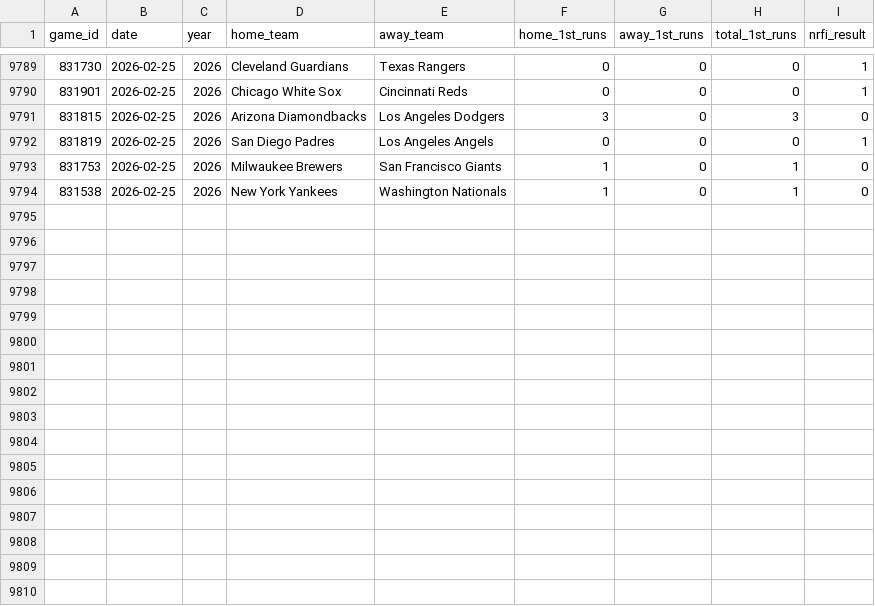
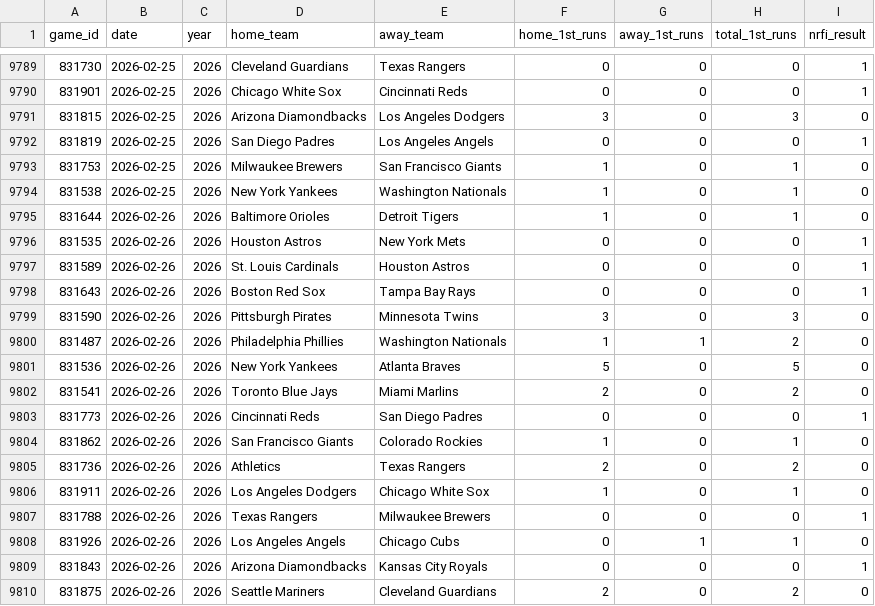
Before and after one commit to yasuuucchi/-moneyball_dojo, a CSV file: data/nrfi_data_2022_2025.csv, drawn as a sheet; only a part is shown, gaps mark what is left out; the diff names each change by its address in the sheet, - before the commit and + after, or states it on an @@ line.

Commit message:
auto: Update historical data [skip ci]

```diff
--- a/data/nrfi_data_2022_2025.csv
+++ b/data/nrfi_data_2022_2025.csv
+row 9795: 831644 | 2026-02-26 | 2026 | Baltimore Orioles | Detroit Tigers | 1 | 0 | 1 | 0
+row 9796: 831535 | 2026-02-26 | 2026 | Houston Astros | New York Mets | 0 | 0 | 0 | 1
+row 9797: 831589 | 2026-02-26 | 2026 | St. Louis Cardinals | Houston Astros | 0 | 0 | 0 | 1
+row 9798: 831643 | 2026-02-26 | 2026 | Boston Red Sox | Tampa Bay Rays | 0 | 0 | 0 | 1
+row 9799: 831590 | 2026-02-26 | 2026 | Pittsburgh Pirates | Minnesota Twins | 3 | 0 | 3 | 0
+row 9800: 831487 | 2026-02-26 | 2026 | Philadelphia Phillies | Washington Nationals | 1 | 1 | 2 | 0
+row 9801: 831536 | 2026-02-26 | 2026 | New York Yankees | Atlanta Braves | 5 | 0 | 5 | 0
+row 9802: 831541 | 2026-02-26 | 2026 | Toronto Blue Jays | Miami Marlins | 2 | 0 | 2 | 0
+row 9803: 831773 | 2026-02-26 | 2026 | Cincinnati Reds | San Diego Padres | 0 | 0 | 0 | 1
+row 9804: 831862 | 2026-02-26 | 2026 | San Francisco Giants | Colorado Rockies | 1 | 0 | 1 | 0
+row 9805: 831736 | 2026-02-26 | 2026 | Athletics | Texas Rangers | 2 | 0 | 2 | 0
+row 9806: 831911 | 2026-02-26 | 2026 | Los Angeles Dodgers | Chicago White Sox | 1 | 0 | 1 | 0
+row 9807: 831788 | 2026-02-26 | 2026 | Texas Rangers | Milwaukee Brewers | 0 | 0 | 0 | 1
+row 9808: 831926 | 2026-02-26 | 2026 | Los Angeles Angels | Chicago Cubs | 0 | 1 | 1 | 0
+row 9809: 831843 | 2026-02-26 | 2026 | Arizona Diamondbacks | Kansas City Royals | 0 | 0 | 0 | 1
+row 9810: 831875 | 2026-02-26 | 2026 | Seattle Mariners | Cleveland Guardians | 2 | 0 | 2 | 0
```
Also changed, not shown: 1 other file.
